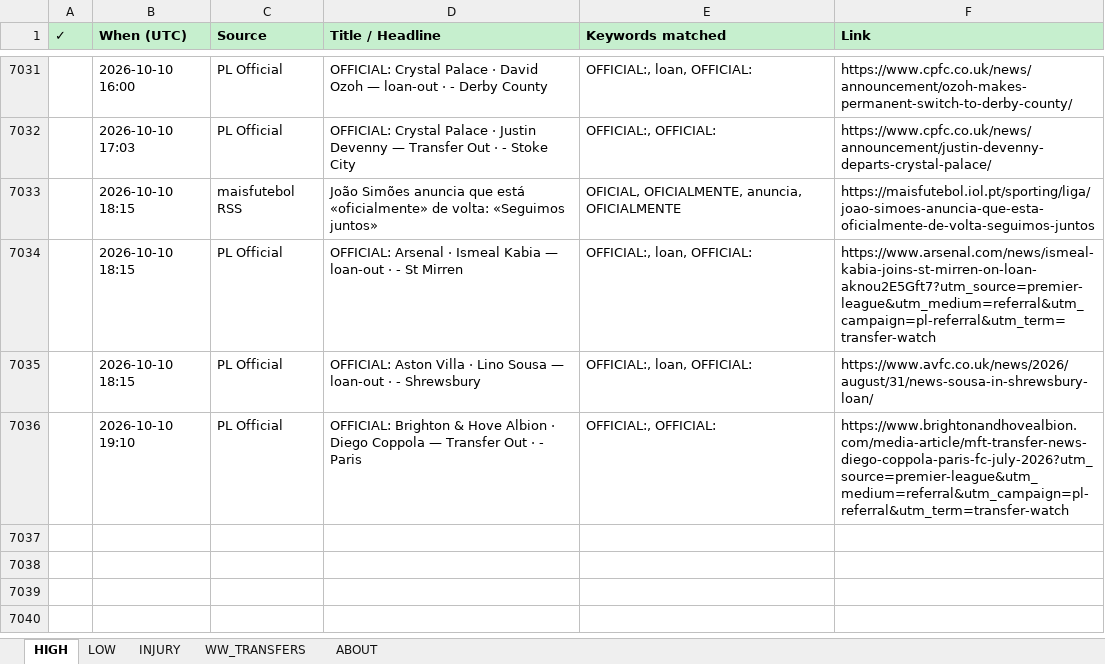
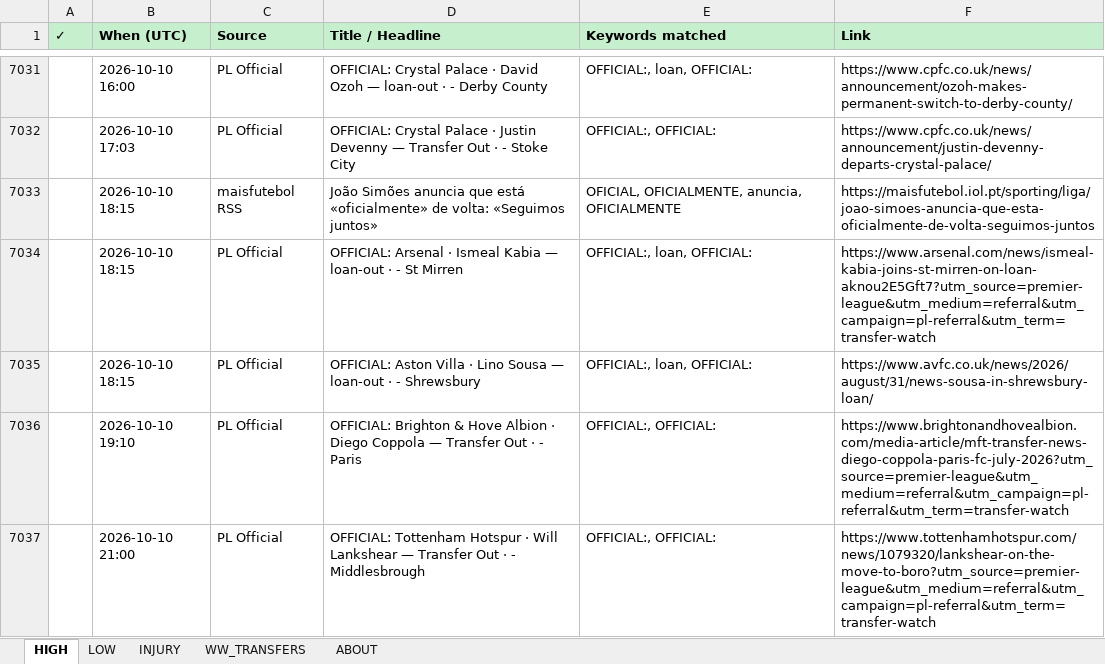
Before and after one commit to rneves2005-dotcom/fpl-dashboard, an Excel workbook: Transfer_Tracker.xlsx, sheet HIGH, drawn as a sheet; only a part is shown, gaps mark what is left out; values as stored, in another font and other column widths than the file's, no borders; the diff names each change by its address in the sheet, - before the commit and + after, or states it on an @@ line.

Commit message:
auto: transfer poll 2026-10-10 21:00 UTC · 2 new

```diff
--- a/Transfer_Tracker.xlsx (sheet HIGH)
+++ b/Transfer_Tracker.xlsx (sheet HIGH)
+row 7037:  | 2026-10-10 21:00 | PL Official | OFFICIAL: Tottenham Hotspur · Will Lankshear — Transfer Out · - Middlesbrough | OFFICIAL:, OFFICIAL: | https://www.tottenhamhotspur.com/news/1079320/lankshear-on-the-move-to-boro?utm_source=premier-league&utm_medium=referral&utm_campaign=pl-referral&utm_term=transfer-watch
```
Also changed, not shown: sheet INJURY.
